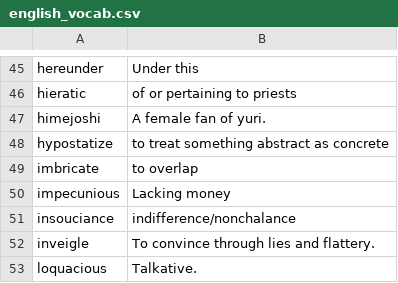
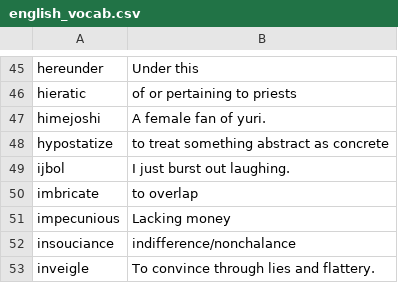
Before and after one commit to eudoxia0/flashcards, a CSV file: sources/english_vocab.csv, drawn as a sheet; only a part is shown, gaps mark what is left out; the shorter side is filled out with more unchanged rows.

Commit message:
ijbol

```diff
--- a/sources/english_vocab.csv
+++ b/sources/english_vocab.csv
@@ -49,2 +49,3 @@ himejoshi, "A female fan of yuri."
 hypostatize, to treat something abstract as concrete
+ijbol, "I just burst out laughing."
 imbricate, to overlap
```
Also changed, not shown: 1 other file.
